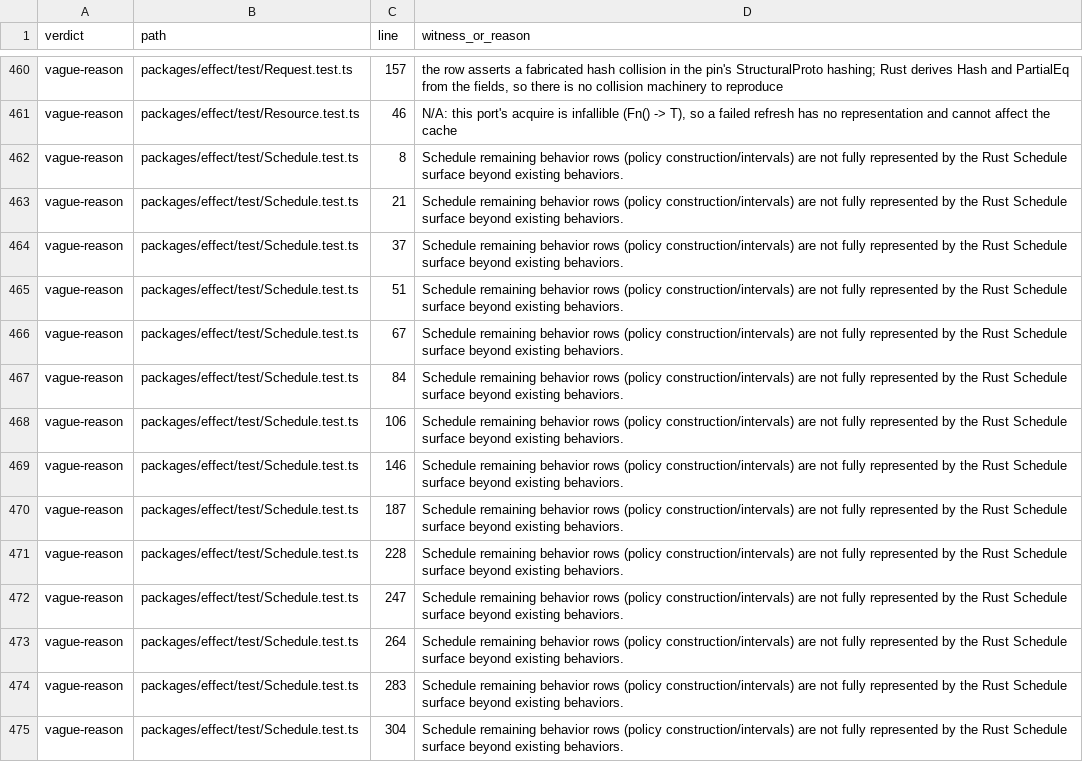
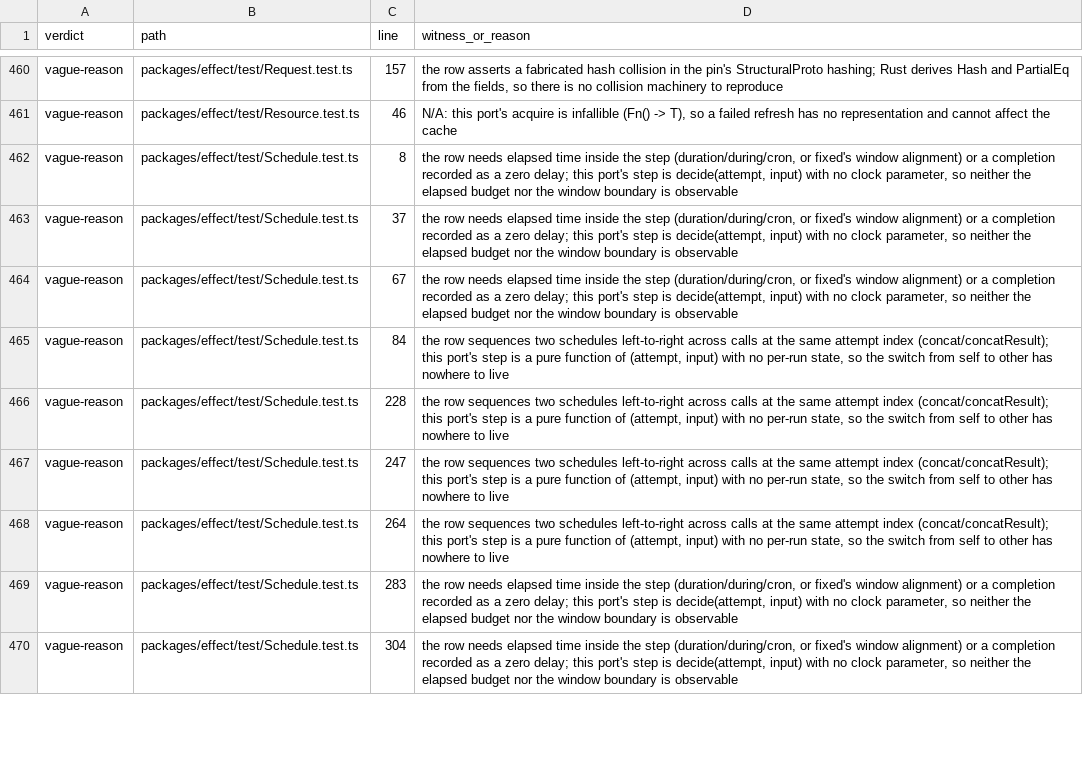
Before and after one commit to bangedorrunt/elm-effect-rs, a TSV file: conformance/witness-audit.tsv, drawn as a sheet; only a part is shown, gaps mark what is left out; removed rows and columns are numbered as before the commit, all else as after; the diff covers the shown part only; the diff names each change by its address in the sheet, - before the commit and + after, or states it on an @@ line.

Commit message:
feat(schedule): split the blanket and port the eight rows it hid (elm-effect-rs-uvyi)
fixed, once, identity and up_to_times round out the constructor surface, and jitter now uses the pin's 80%-120% band instead of 50%-150%. Eight rows move to ported; the other 23 are excused by the mechanism they actually need (a clock in the step, toStep metadata, or per-run state), not by module.

```diff
--- a/conformance/witness-audit.tsv
+++ b/conformance/witness-audit.tsv
-D462 (witness_or_reason): Schedule remaining behavior rows (policy construction/intervals) are not fully represented by the Rust Schedule surface beyond existing behaviors.
+D462 (witness_or_reason): the row needs elapsed time inside the step (duration/during/cron, or fixed's window alignment) or a completion recorded as a zero delay; this port's step is decide(attempt, input) with no clock parameter, so neither the elapsed budget nor the window boundary is observable
-row 463: vague-reason | packages/effect/test/Schedule.test.ts | 21 | Schedule remaining behavior rows (policy construction/intervals) are not fully represented by the Rust Schedule surface beyond existing behaviors.
-D463 (witness_or_reason): Schedule remaining behavior rows (policy construction/intervals) are not fully represented by the Rust Schedule surface beyond existing behaviors.
+D463 (witness_or_reason): the row needs elapsed time inside the step (duration/during/cron, or fixed's window alignment) or a completion recorded as a zero delay; this port's step is decide(attempt, input) with no clock parameter, so neither the elapsed budget nor the window boundary is observable
-row 465: vague-reason | packages/effect/test/Schedule.test.ts | 51 | Schedule remaining behavior rows (policy construction/intervals) are not fully represented by the Rust Schedule surface beyond existing behaviors.
-D464 (witness_or_reason): Schedule remaining behavior rows (policy construction/intervals) are not fully represented by the Rust Schedule surface beyond existing behaviors.
+D464 (witness_or_reason): the row needs elapsed time inside the step (duration/during/cron, or fixed's window alignment) or a completion recorded as a zero delay; this port's step is decide(attempt, input) with no clock parameter, so neither the elapsed budget nor the window boundary is observable
-D465 (witness_or_reason): Schedule remaining behavior rows (policy construction/intervals) are not fully represented by the Rust Schedule surface beyond existing behaviors.
+D465 (witness_or_reason): the row sequences two schedules left-to-right across calls at the same attempt index (concat/concatResult); this port's step is a pure function of (attempt, input) with no per-run state, so the switch from self to other has nowhere to live
-row 468: vague-reason | packages/effect/test/Schedule.test.ts | 106 | Schedule remaining behavior rows (policy construction/intervals) are not fully represented by the Rust Schedule surface beyond existing behaviors.
-row 469: vague-reason | packages/effect/test/Schedule.test.ts | 146 | Schedule remaining behavior rows (policy construction/intervals) are not fully represented by the Rust Schedule surface beyond existing behaviors.
-row 470: vague-reason | packages/effect/test/Schedule.test.ts | 187 | Schedule remaining behavior rows (policy construction/intervals) are not fully represented by the Rust Schedule surface beyond existing behaviors.
-D466:D468 (witness_or_reason): Schedule remaining behavior rows (policy construction/intervals) are not fully represented by the Rust Schedule surface beyond existing behaviors.
+D466:D468 (witness_or_reason): the row sequences two schedules left-to-right across calls at the same attempt index (concat/concatResult); this port's step is a pure function of (attempt, input) with no per-run state, so the switch from self to other has nowhere to live
-D469:D470 (witness_or_reason): Schedule remaining behavior rows (policy construction/intervals) are not fully represented by the Rust Schedule surface beyond existing behaviors.
+D469:D470 (witness_or_reason): the row needs elapsed time inside the step (duration/during/cron, or fixed's window alignment) or a completion recorded as a zero delay; this port's step is decide(attempt, input) with no clock parameter, so neither the elapsed budget nor the window boundary is observable
```
Also changed, not shown: 6 removed rows and 11 edited cells elsewhere in this file, 4 other files.
